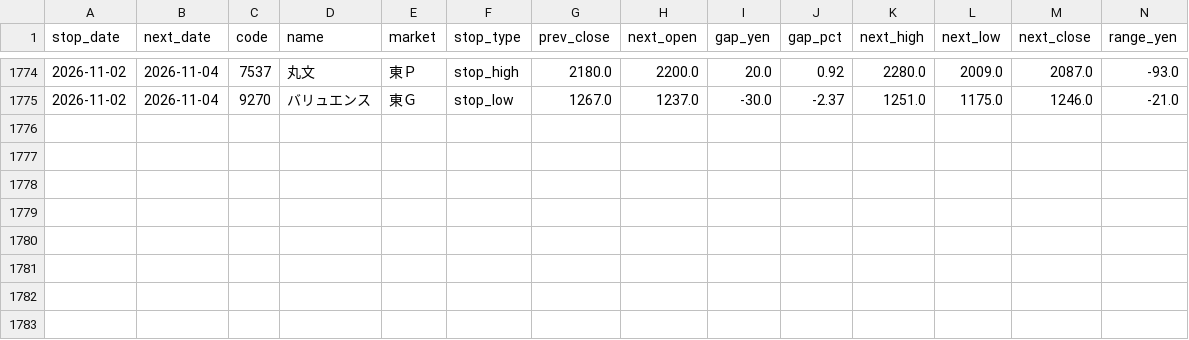
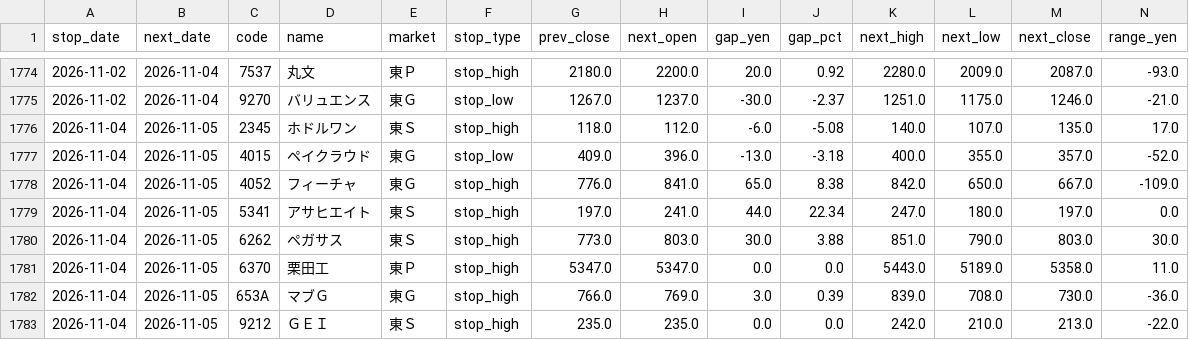
Before and after one commit to jpn-x/kabu-stop, a CSV file: data/gap_data.csv, drawn as a sheet; only a part is shown, gaps mark what is left out; rows hold the shown columns only; the diff names each change by its address in the sheet, - before the commit and + after, or states it on an @@ line.

```diff
--- a/data/gap_data.csv
+++ b/data/gap_data.csv
+row 1776: 2026-11-04 | 2026-11-05 | 2345 | ホドルワン | 東Ｓ | stop_high | 118.0 | 112.0 | -6.0 | -5.08 | 140.0 | 107.0 | 135.0 | 17.0
+row 1777: 2026-11-04 | 2026-11-05 | 4015 | ペイクラウド | 東Ｇ | stop_low | 409.0 | 396.0 | -13.0 | -3.18 | 400.0 | 355.0 | 357.0 | -52.0
+row 1778: 2026-11-04 | 2026-11-05 | 4052 | フィーチャ | 東Ｇ | stop_high | 776.0 | 841.0 | 65.0 | 8.38 | 842.0 | 650.0 | 667.0 | -109.0
+row 1779: 2026-11-04 | 2026-11-05 | 5341 | アサヒエイト | 東Ｓ | stop_high | 197.0 | 241.0 | 44.0 | 22.34 | 247.0 | 180.0 | 197.0 | 0.0
+row 1780: 2026-11-04 | 2026-11-05 | 6262 | ペガサス | 東Ｓ | stop_high | 773.0 | 803.0 | 30.0 | 3.88 | 851.0 | 790.0 | 803.0 | 30.0
+row 1781: 2026-11-04 | 2026-11-05 | 6370 | 栗田工 | 東Ｐ | stop_high | 5347.0 | 5347.0 | 0.0 | 0.0 | 5443.0 | 5189.0 | 5358.0 | 11.0
+row 1782: 2026-11-04 | 2026-11-05 | 653A | マブＧ | 東Ｇ | stop_high | 766.0 | 769.0 | 3.0 | 0.39 | 839.0 | 708.0 | 730.0 | -36.0
+row 1783: 2026-11-04 | 2026-11-05 | 9212 | ＧＥＩ | 東Ｓ | stop_high | 235.0 | 235.0 | 0.0 | 0.0 | 242.0 | 210.0 | 213.0 | -22.0
```
